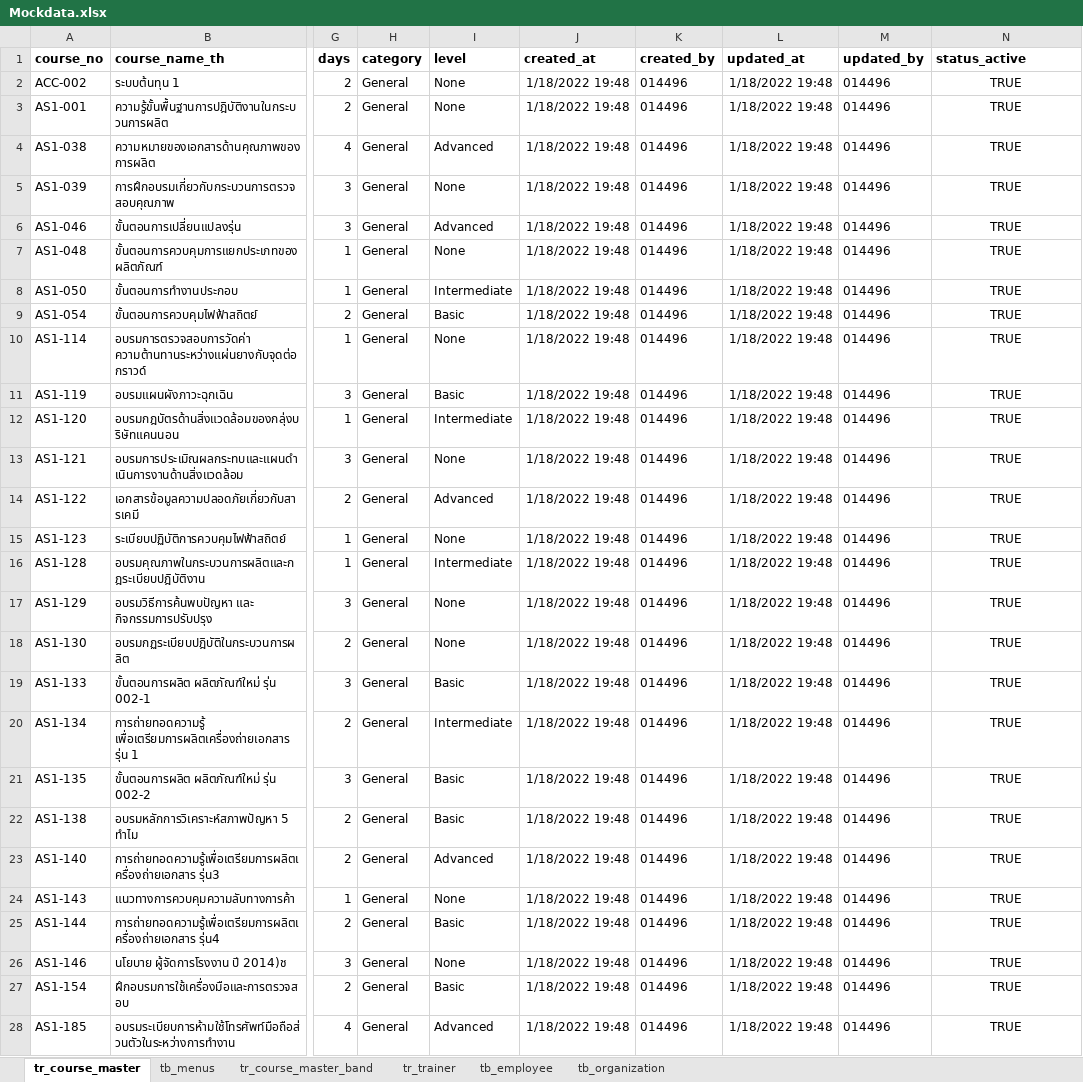
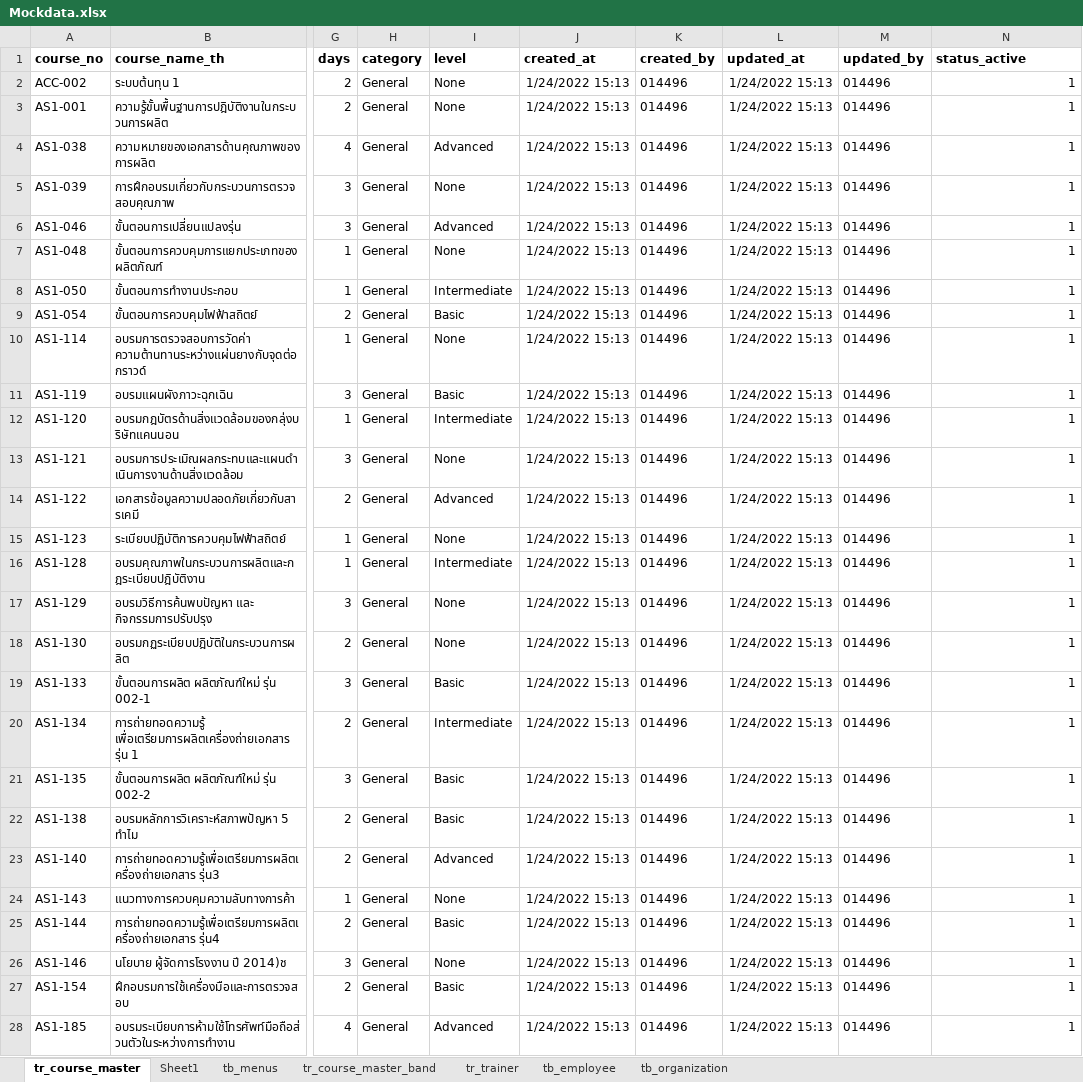
Before and after one commit to kanchanaduck/TR, an Excel workbook: BE/wwwroot/Mockdata.xlsx, sheet tr_course_master, drawn as a sheet; only a part is shown, gaps mark what is left out; values as stored, in another font and other column widths than the file's, no borders; the diff covers the shown part only; the diff names each change by its address in the sheet, - before the commit and + after, or states it on an @@ line.

```diff
--- a/BE/wwwroot/Mockdata.xlsx (sheet tr_course_master)
+++ b/BE/wwwroot/Mockdata.xlsx (sheet tr_course_master)
+sheet tab: Sheet1
-J2:J28 (created_at): 1/18/2022 19:48
+J2:J28 (created_at): 1/24/2022 15:13
-L2:L28 (updated_at): 1/18/2022 19:48
+L2:L28 (updated_at): 1/24/2022 15:13
-N2:N28 (status_active): TRUE
+N2:N28 (status_active): 1
-N2:N28 alignment: center
+N2:N28 alignment: right
```
Also changed, not shown: 702 edited cells and cell formats elsewhere in this sheet, sheet tb_organization, sheet tr_trainer, sheet tb_menus, 30 other files.
